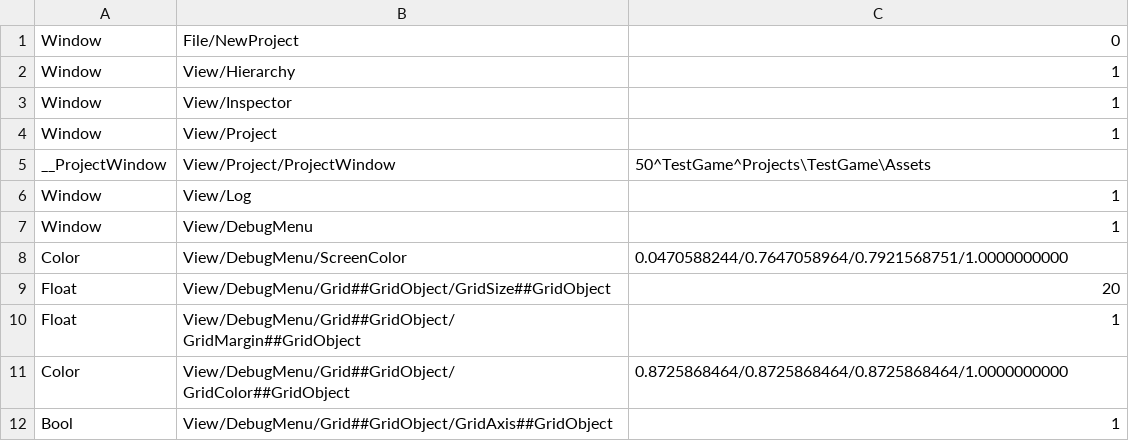
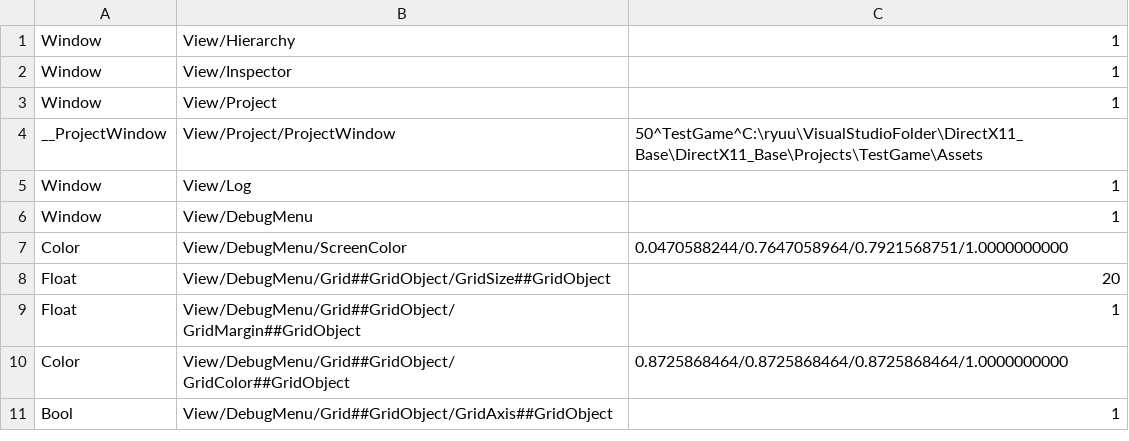
Before and after one commit to ryuu3160/DirectX11_Base, a CSV file: DirectX11_Base/Engine/Assets/DebugResource/DebugManagerData.csv, drawn as a sheet.

Commit message:
test: テストデータ

```diff
--- a/DirectX11_Base/Engine/Assets/DebugResource/DebugManagerData.csv
+++ b/DirectX11_Base/Engine/Assets/DebugResource/DebugManagerData.csv
@@ -1,2 +1 @@
-Window,File/NewProject,0
 Window,View/Hierarchy,1
@@ -4,3 +3,3 @@ Window,View/Inspector,1
 Window,View/Project,1
-__ProjectWindow,View/Project/ProjectWindow,50^TestGame^Projects\TestGame\Assets
+__ProjectWindow,View/Project/ProjectWindow,50^TestGame^C:\ryuu\VisualStudioFolder\DirectX11_Base\DirectX11_Base\Projects\TestGame\Assets
 Window,View/Log,1
```
Also changed, not shown: 2 other files.
